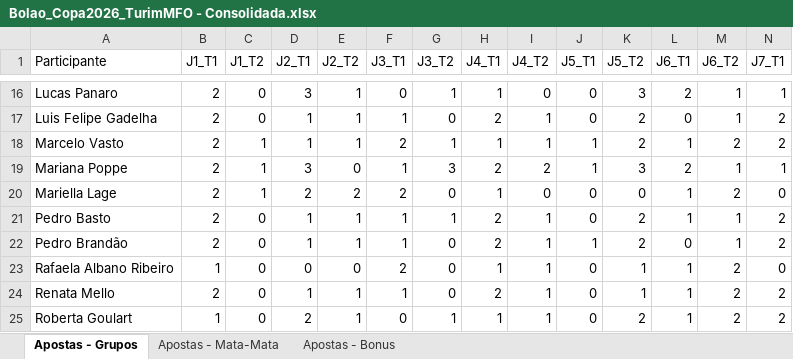
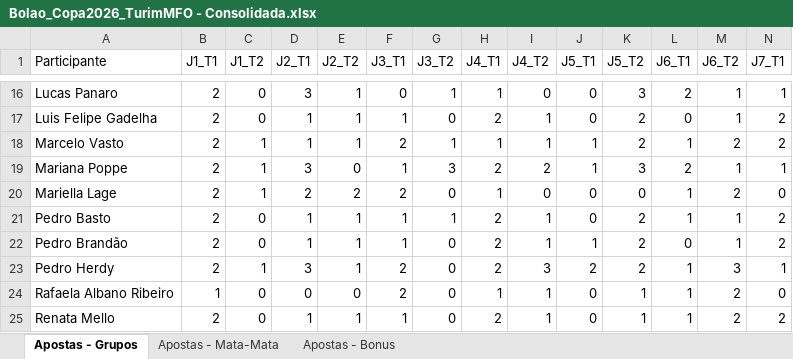
Before and after one commit to pbrandao26/bolao-copa-2026, an Excel workbook: apostas/Bolao_Copa2026_TurimMFO - Consolidada.xlsx, sheet Apostas - Grupos, drawn as a sheet; only a part is shown, gaps mark what is left out; the shorter side is filled out with more unchanged rows; values as stored, in another font and other column widths than the file's, no borders; rows hold the shown columns only; the diff names each change by its address in the sheet, - before the commit and + after, or states it on an @@ line.

```diff
--- a/apostas/Bolao_Copa2026_TurimMFO - Consolidada.xlsx (sheet Apostas - Grupos)
+++ b/apostas/Bolao_Copa2026_TurimMFO - Consolidada.xlsx (sheet Apostas - Grupos)
+row 23: Pedro Herdy | 2 | 1 | 3 | 1 | 2 | 0 | 2 | 3 | 2 | 2 | 1 | 3 | 1
```
Also changed, not shown: sheet Apostas - Mata-Mata, sheet Apostas - Bonus, 4 other files.
